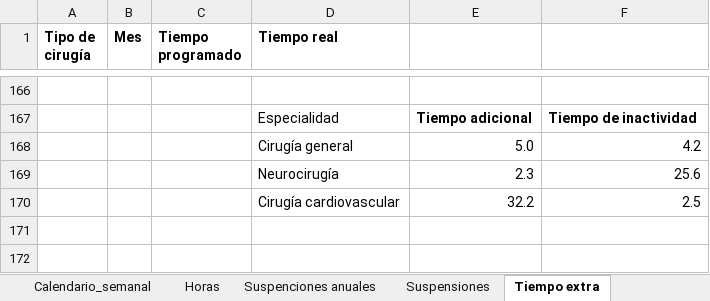
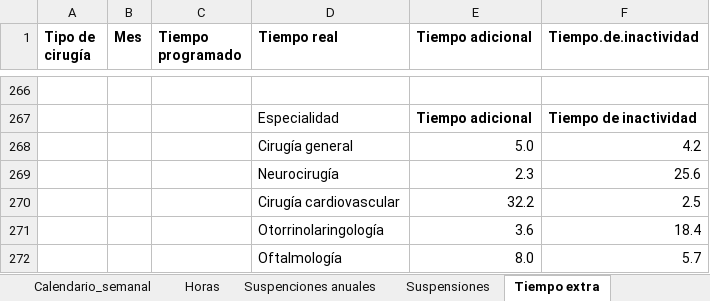
Before and after one commit to jfvenegasg/app_health_r_medicine, an Excel workbook: app_salud/app/logic/data/set_de_datos_1.xlsx, sheet Tiempo extra, drawn as a sheet; only a part is shown, gaps mark what is left out; values as stored, in another font and other column widths than the file's, no borders; the diff covers the shown part only; the diff names each change by its address in the sheet, - before the commit and + after, or states it on an @@ line.

```diff
--- a/app_salud/app/logic/data/set_de_datos_1.xlsx (sheet Tiempo extra)
+++ b/app_salud/app/logic/data/set_de_datos_1.xlsx (sheet Tiempo extra)
-E1: (empty)
+E1: Tiempo adicional
-F1: (empty)
+F1: Tiempo.de.inactividad
+row 271:  |  |  | Otorrinolaringología | 3.6 | 18.4
+row 272:  |  |  | Oftalmología | 8.0 | 5.7
```
Also changed, not shown: 113 added rows and 13 removed rows elsewhere in this sheet, formulas that keep their value, 3 other files.
